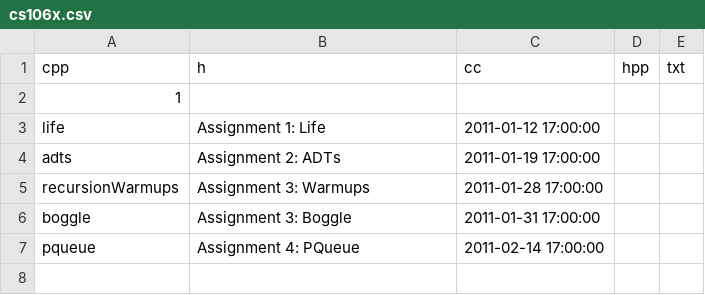
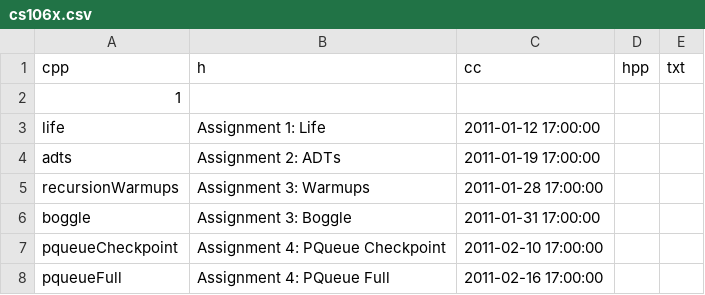
Before and after one commit to jkeesh/paperless, a CSV file: class_configs/cs106x.csv, drawn as a sheet.

Commit message:
106x config update

```diff
--- a/class_configs/cs106x.csv
+++ b/class_configs/cs106x.csv
@@ -6,2 +6,3 @@ recursionWarmups,Assignment 3: Warmups,2011-01-28 17:00:00
 boggle,Assignment 3: Boggle,2011-01-31 17:00:00
-pqueue,Assignment 4: PQueue,2011-02-14 17:00:00
+pqueueCheckpoint,Assignment 4: PQueue Checkpoint,2011-02-10 17:00:00
+pqueueFull,Assignment 4: PQueue Full,2011-02-16 17:00:00
```
